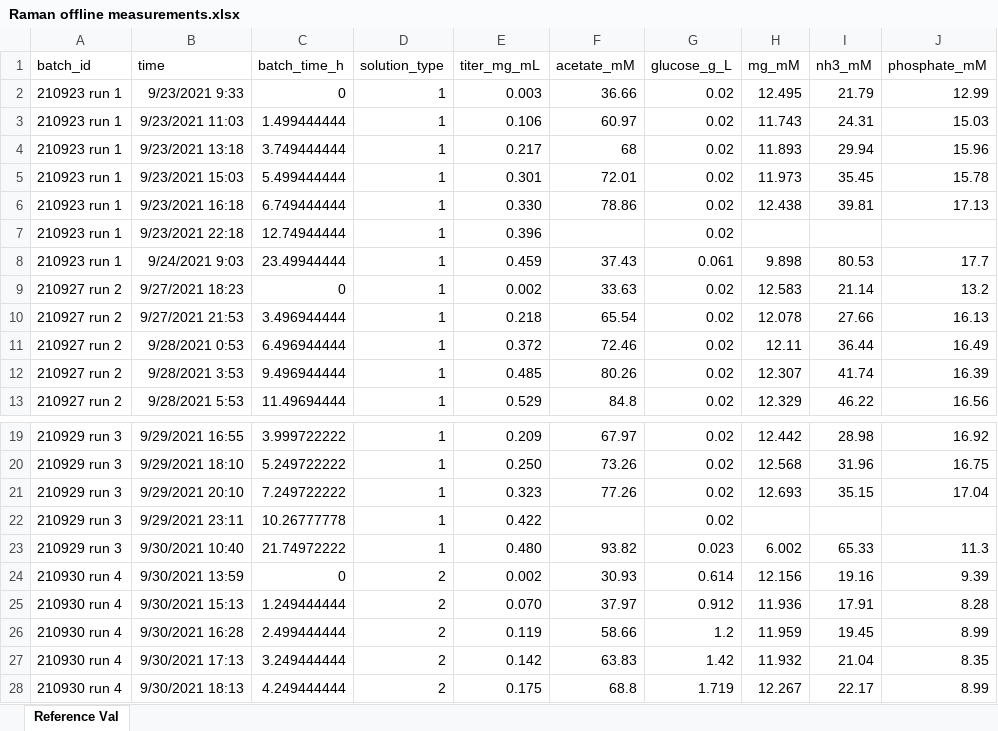
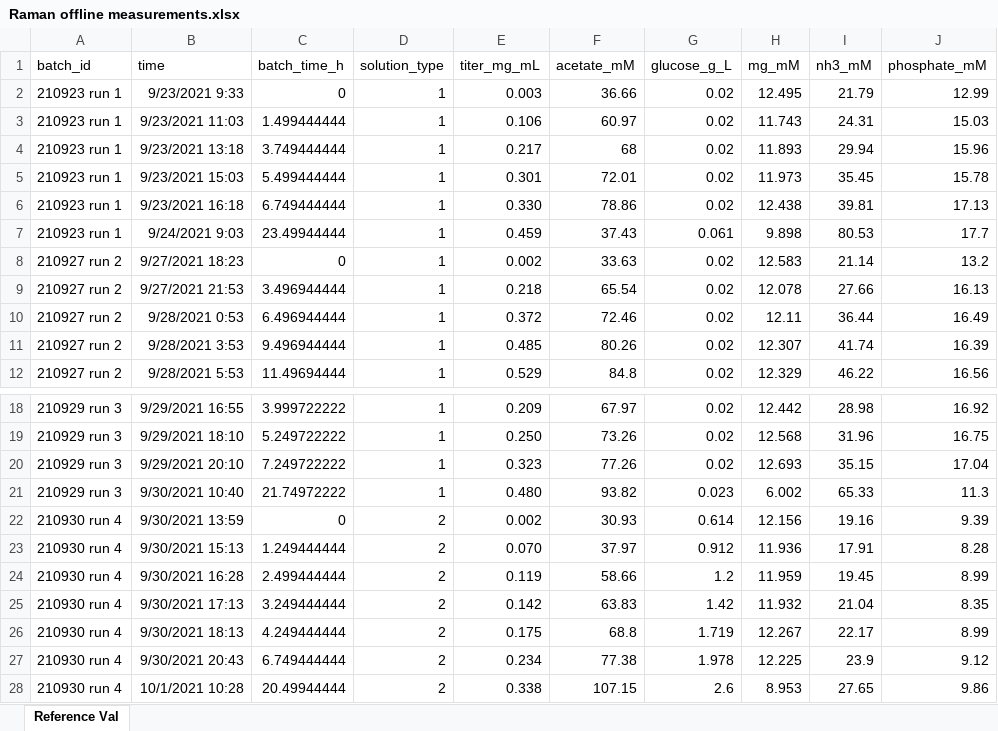
Before and after one commit to jhwaffles/batch_evolution_modeling, an Excel workbook: Raman offline measurements.xlsx, sheet Reference Val, drawn as a sheet; only a part is shown, gaps mark what is left out; the shorter side is filled out with more unchanged rows; values as stored, in another font and other column widths than the file's, no borders; the diff names each change by its address in the sheet, - before the commit and + after, or states it on an @@ line.

```diff
--- a/Raman offline measurements.xlsx (sheet Reference Val)
+++ b/Raman offline measurements.xlsx (sheet Reference Val)
-row 7: 210923 run 1 | 9/23/2021 22:18 | 12.74944444 | 1 | 0.396 |  | 0.02
-row 22: 210929 run 3 | 9/29/2021 23:11 | 10.26777778 | 1 | 0.422 |  | 0.02
```
Also changed, not shown: formulas that keep their value, new_batch_complete_deviation.xlsx, new_batch_good.xlsx, 22 other files.
